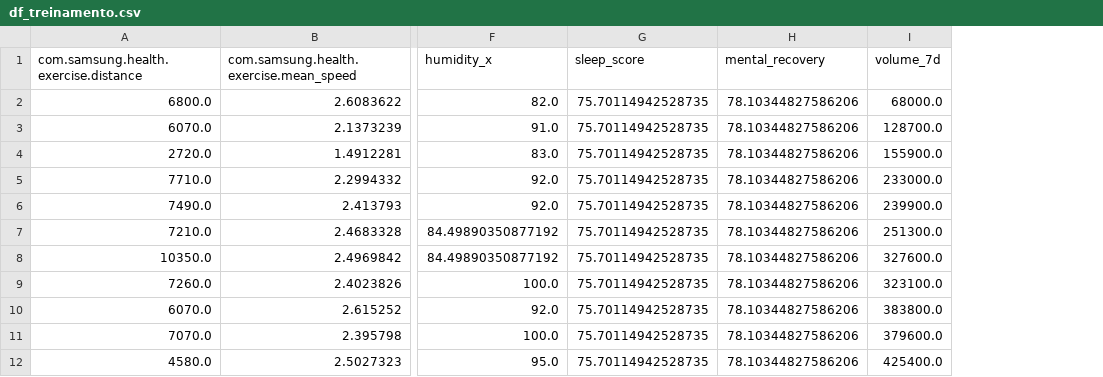
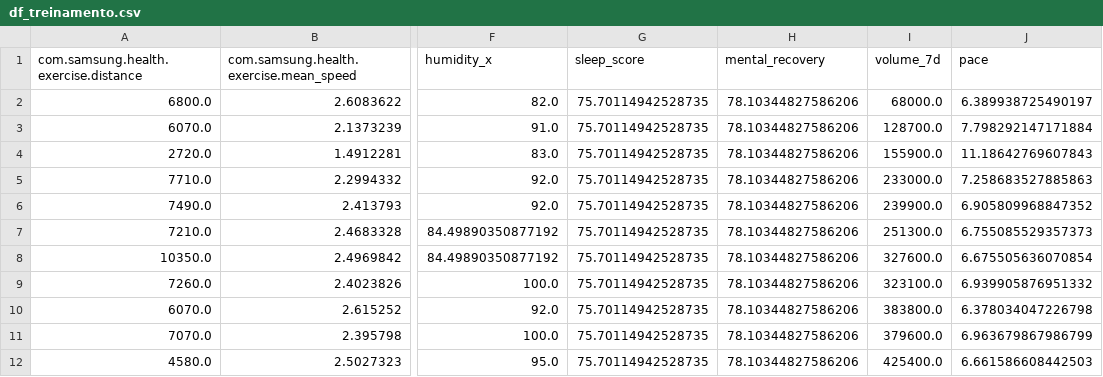
Before and after one commit to nubianaliatti/NubiaNaliattiTcc, a CSV file: eliza/df_treinamento.csv, drawn as a sheet; only a part is shown, gaps mark what is left out; the diff names each change by its address in the sheet, - before the commit and + after, or states it on an @@ line.

Commit message:
adicionando segunda interface,pace, mape

```diff
--- a/eliza/df_treinamento.csv
+++ b/eliza/df_treinamento.csv
+column J (pace), rows 2-12: 6.389938725490197 | 7.798292147171884 | 11.18642769607843 | 7.258683527885863 | 6.905809968847352 | 6.755085529357373 | 6.675505636070854 | 6.939905876951332 | 6.378034047226798 | 6.963679867986799 | 6.661586608442503
```
Also changed, not shown: eliza/dados_de_teste.csv, eliza/outliers_removed.csv, 45 other files.
